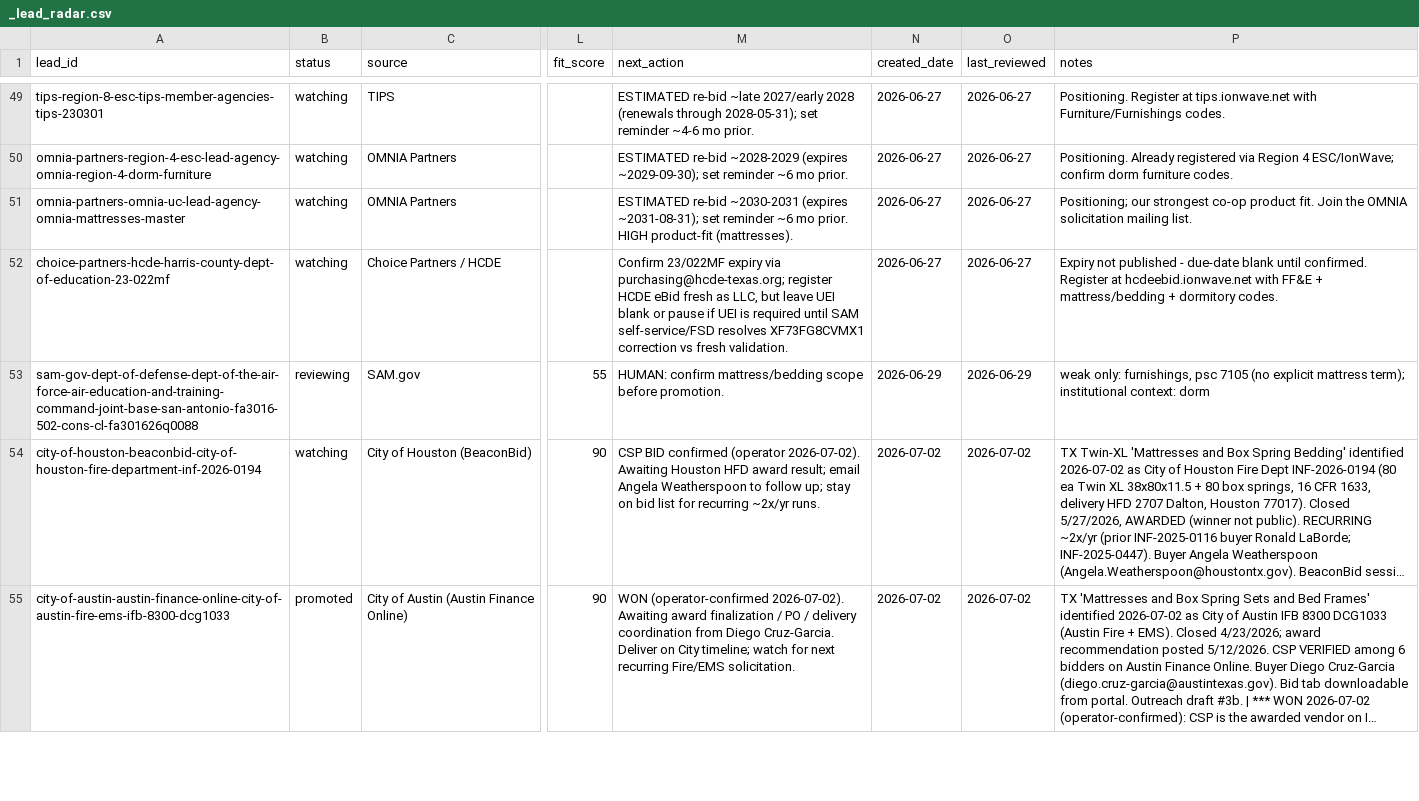
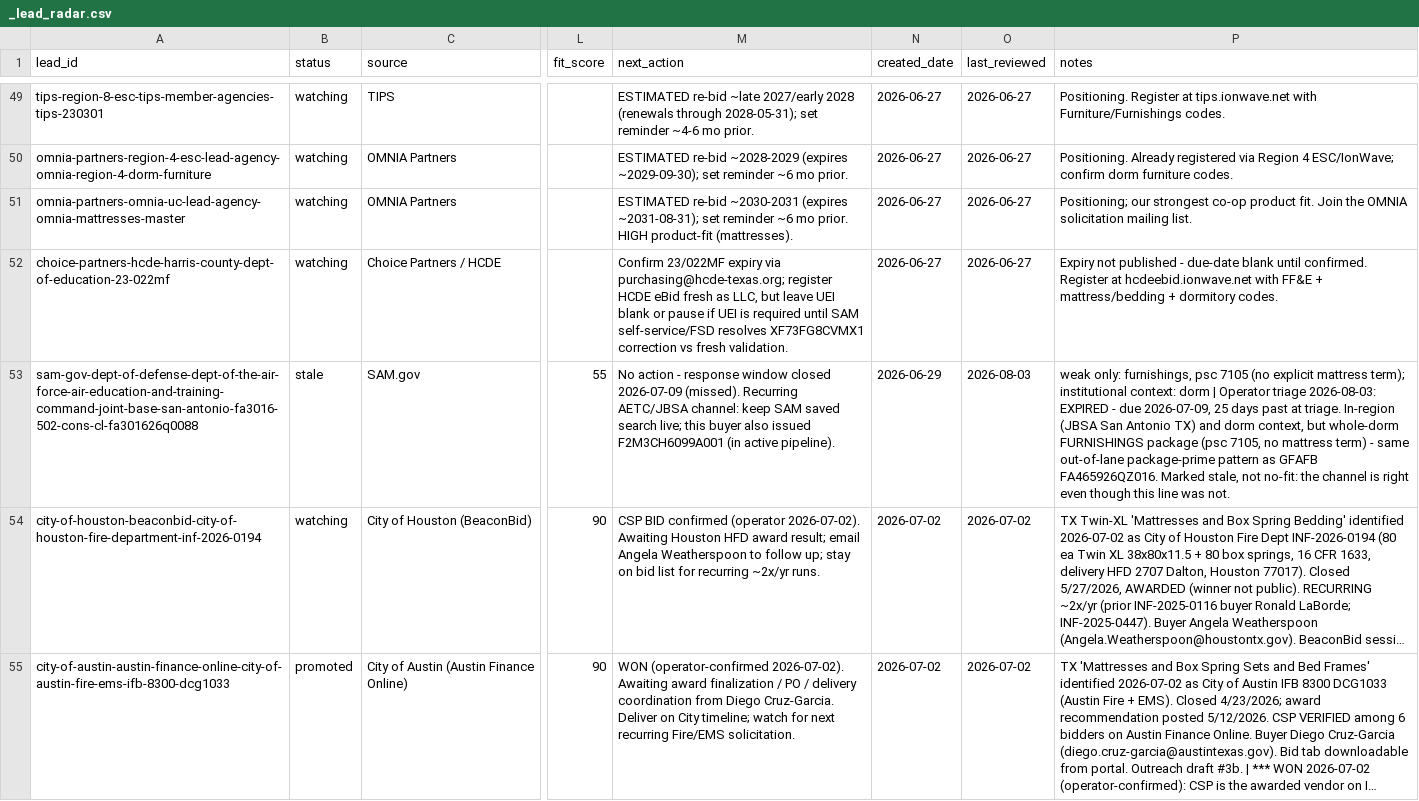
Before and after one commit to beford782/Silverline-Sleep-Procurement, a CSV file: leads/review/_lead_radar.csv, drawn as a sheet; only a part is shown, gaps mark what is left out; long unchanged cells end in …; the diff covers the shown part only; the diff names each change by its address in the sheet, - before the commit and + after, or states it on an @@ line.

```diff
--- a/leads/review/_lead_radar.csv
+++ b/leads/review/_lead_radar.csv
-B53 (status): reviewing
+B53 (status): stale
-M53 (next_action): HUMAN: confirm mattress/bedding scope before promotion.
+M53 (next_action): No action - response window closed 2026-07-09 (missed). Recurring AETC/JBSA channel: keep SAM saved search live; this buyer also issued F2M3CH6099A001 (in active pipeline).
-O53 (last_reviewed): 2026-06-29
+O53 (last_reviewed): 2026-08-03
-P53 (notes): …context: dorm
+P53 (notes): …context: dorm | Operator triage 2026-08-03: EXPIRED - due 2026-07-09, 25 days past at triage. In-region (JBSA San Antonio TX) and dorm context, but whole-dorm FURNISHINGS package (psc 7105, no mattress term) - same out-of-lane package-prime pattern as GFAFB FA465926QZ016. Marked stale, not no-fit: the channel is right even though this line was not.
```
Also changed, not shown: 15 edited cells elsewhere in this file, leads/demand/_demand_radar.csv.
